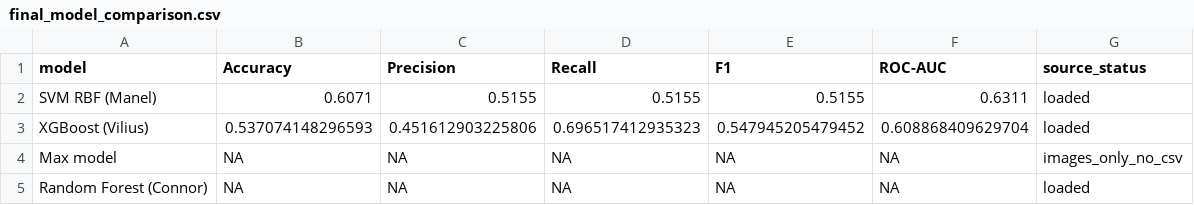
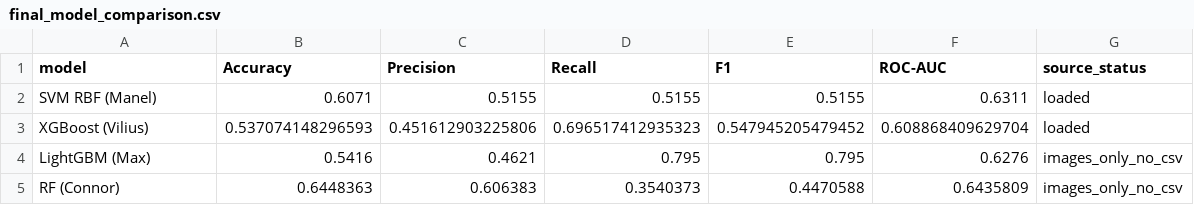
Before and after one commit to mhmyhan/AC-DC_Machine-Learning, a CSV file: evidence/tables/final_model_comparison.csv, drawn as a sheet; removed rows and columns are numbered as before the commit, all else as after; the diff names each change by its address in the sheet, - before the commit and + after, or states it on an @@ line.

Commit message:
Finalised Comparison script

```diff
--- a/evidence/tables/final_model_comparison.csv
+++ b/evidence/tables/final_model_comparison.csv
-row 4: Max model | NA | NA | NA | NA | NA | images_only_no_csv
-row 5: Random Forest (Connor) | NA | NA | NA | NA | NA | loaded
+row 4: LightGBM (Max) | 0.5416 | 0.4621 | 0.795 | 0.795 | 0.6276 | images_only_no_csv
+row 5: RF (Connor) | 0.6448363 | 0.606383 | 0.3540373 | 0.4470588 | 0.6435809 | images_only_no_csv
```
Also changed, not shown: 1 other file.
